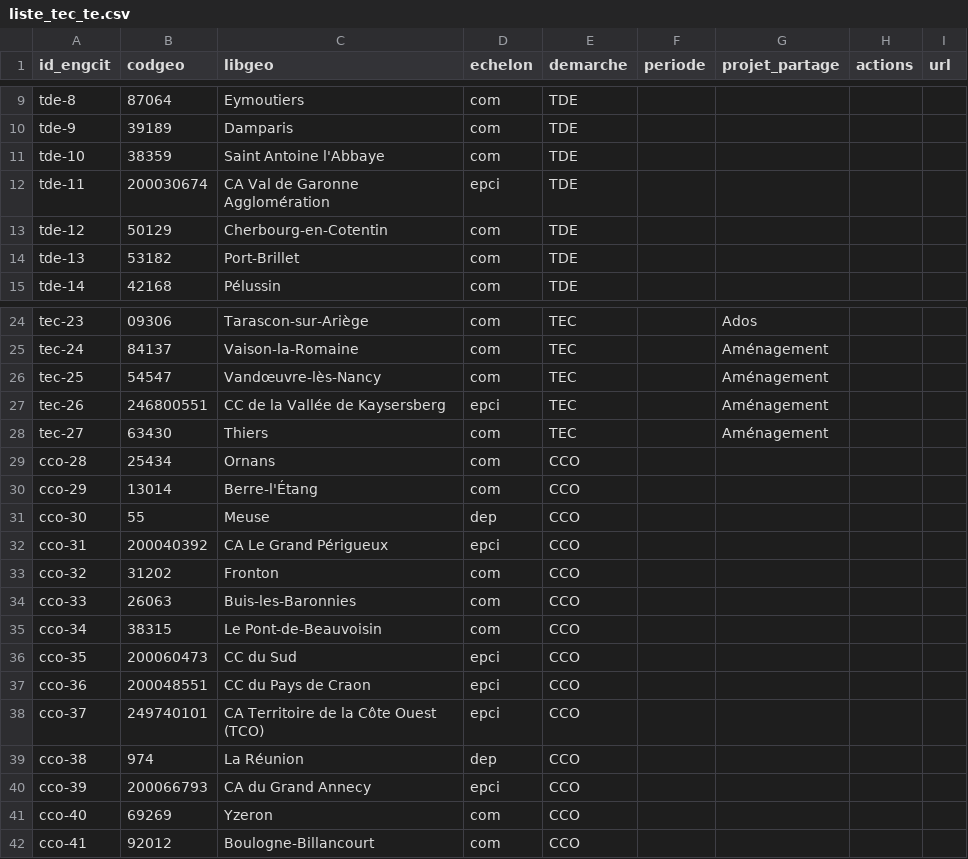
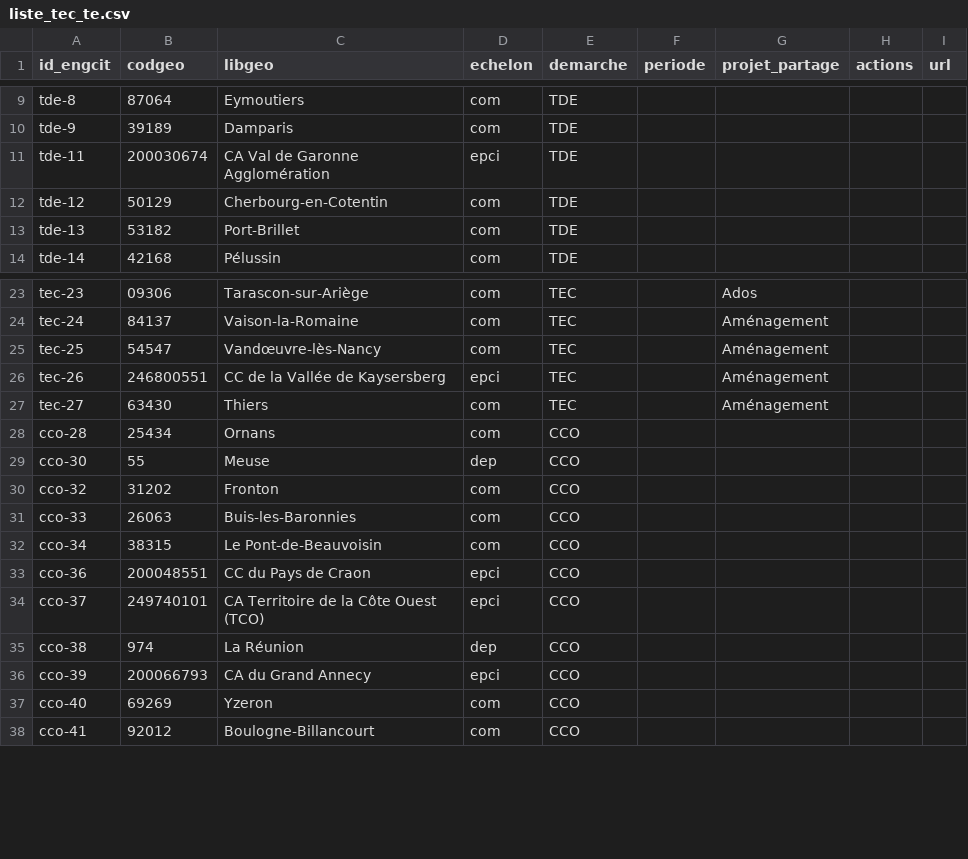
Before and after one commit to anct-carto/engagement-citoyen, a CSV file: data/liste_tec_te.csv, drawn as a sheet; only a part is shown, gaps mark what is left out; the diff names each change by its address in the sheet, - before the commit and + after, or states it on an @@ line.

Commit message:
maj data

```diff
--- a/data/liste_tec_te.csv
+++ b/data/liste_tec_te.csv
-row 11: tde-10 | 38359 | Saint Antoine l'Abbaye | com | TDE
-row 30: cco-29 | 13014 | Berre-l'Étang | com | CCO
-row 32: cco-31 | 200040392 | CA Le Grand Périgueux | epci | CCO
-row 36: cco-35 | 200060473 | CC du Sud | epci | CCO
```
